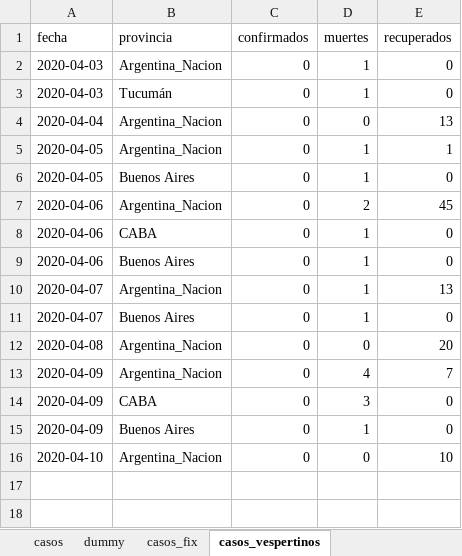
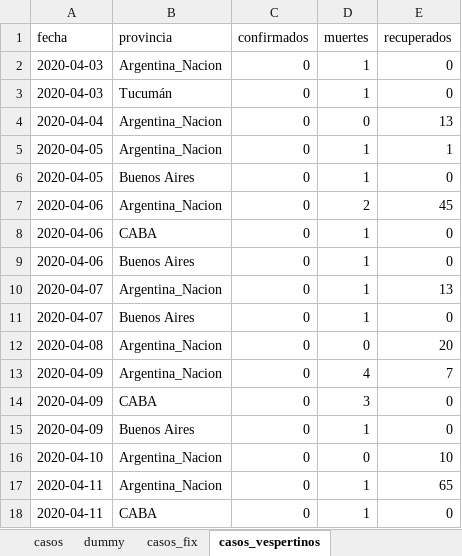
Before and after one commit to felixlapalma/covid19-argentina-viz, an Excel workbook: data/casos.xlsx, sheet casos_vespertinos, drawn as a sheet; values as stored, in another font and other column widths than the file's, no borders; the diff names each change by its address in the sheet, - before the commit and + after, or states it on an @@ line.

```diff
--- a/data/casos.xlsx (sheet casos_vespertinos)
+++ b/data/casos.xlsx (sheet casos_vespertinos)
+row 17: 2020-04-11 | Argentina_Nacion | 0 | 1 | 65
+row 18: 2020-04-11 | CABA | 0 | 1 | 0
```
Also changed, not shown: sheet casos, 6 other files.
